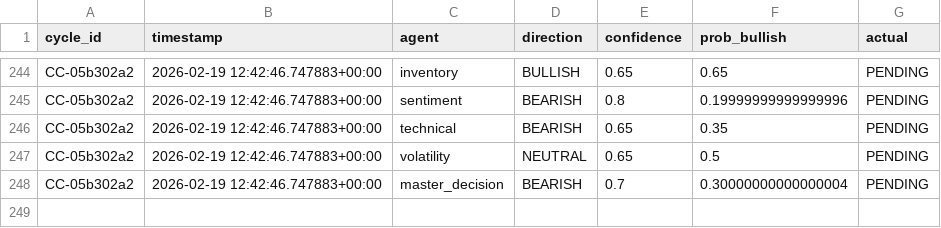
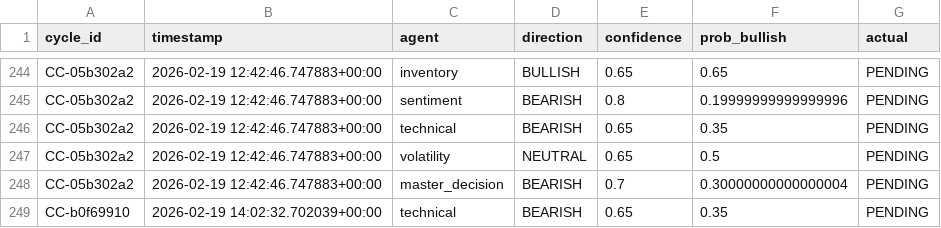
Before and after one commit to rozavala/real_options, a CSV file: dev/data/CC/agent_accuracy_structured.csv, drawn as a sheet; only a part is shown, gaps mark what is left out.

```diff
--- a/dev/data/CC/agent_accuracy_structured.csv
+++ b/dev/data/CC/agent_accuracy_structured.csv
@@ -248 +248,2 @@ CC-05b302a2,2026-02-19 12:42:46.747883+00:00,volatility,NEUTRAL,0.65,0.5,PENDING
 CC-05b302a2,2026-02-19 12:42:46.747883+00:00,master_decision,BEARISH,0.7,0.30000000000000004,PENDING
+CC-b0f69910,2026-02-19 14:02:32.702039+00:00,technical,BEARISH,0.65,0.35,PENDING
```
Also changed, not shown: dev/data/CC/decision_signals.csv, dev/data/CC/weight_evolution.csv, 24 other files.
